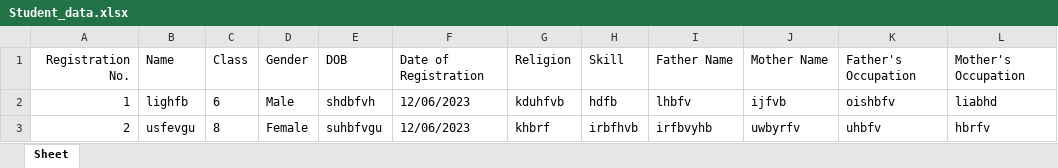
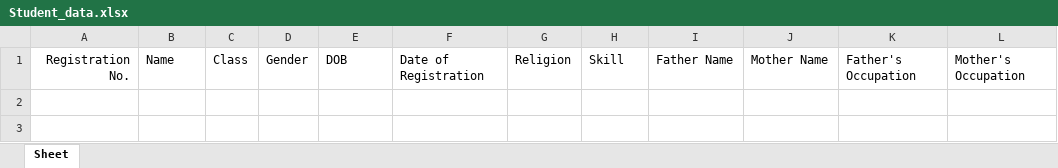
Before and after one commit to sathviksaran/Student-Registration-System, an Excel workbook: Student_data.xlsx, sheet Sheet, drawn as a sheet; values as stored, in another font and other column widths than the file's, no borders; the diff names each change by its address in the sheet, - before the commit and + after, or states it on an @@ line.

```diff
--- a/Student_data.xlsx (sheet Sheet)
+++ b/Student_data.xlsx (sheet Sheet)
-row 2: 1 | lighfb | 6 | Male | shdbfvh | 12/06/2023 | kduhfvb | hdfb | lhbfv | ijfvb | oishbfv | liabhd
-row 3: 2 | usfevgu | 8 | Female | suhbfvgu | 12/06/2023 | khbrf | irbfhvb | irfbvyhb | uwbyrfv | uhbfv | hbrfv
```
Also changed, not shown: 1 other file.
